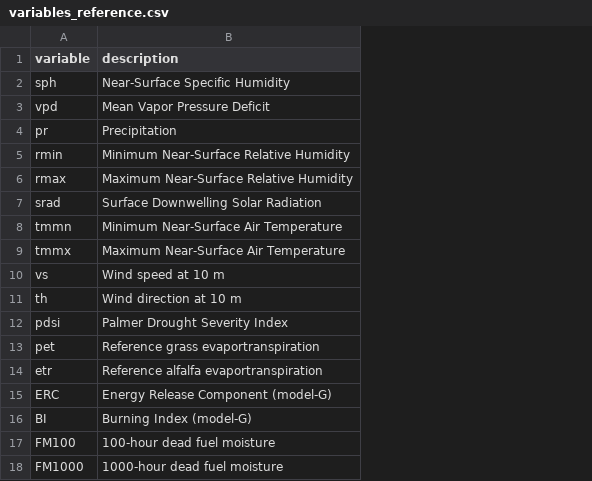
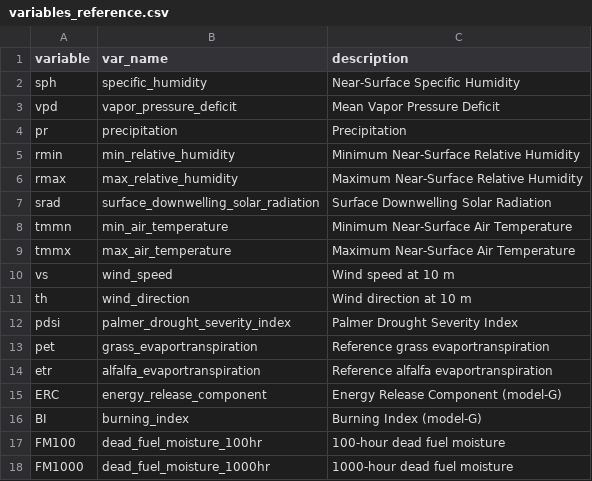
Before and after one commit to jbayham/gridMETr, a CSV file: _ref/variables_reference.csv, drawn as a sheet; the diff names each change by its address in the sheet, - before the commit and + after, or states it on an @@ line.

```diff
--- a/_ref/variables_reference.csv
+++ b/_ref/variables_reference.csv
+column B (var_name), rows 2-18: specific_humidity | vapor_pressure_deficit | precipitation | min_relative_humidity | max_relative_humidity | surface_downwelling_solar_radiation | min_air_temperature | max_air_temperature | wind_speed | wind_direction | palmer_drought_severity_index | grass_evaportranspiration | alfalfa_evaportranspiration | energy_release_component | burning_index | dead_fuel_moisture_100hr | dead_fuel_moisture_1000hr
```
Also changed, not shown: 2 other files.
